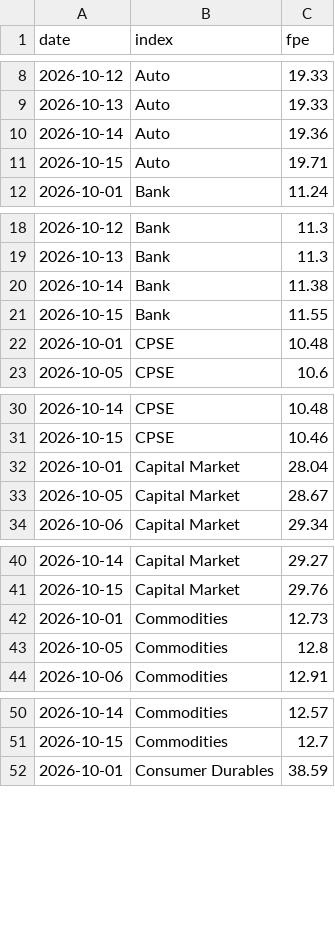
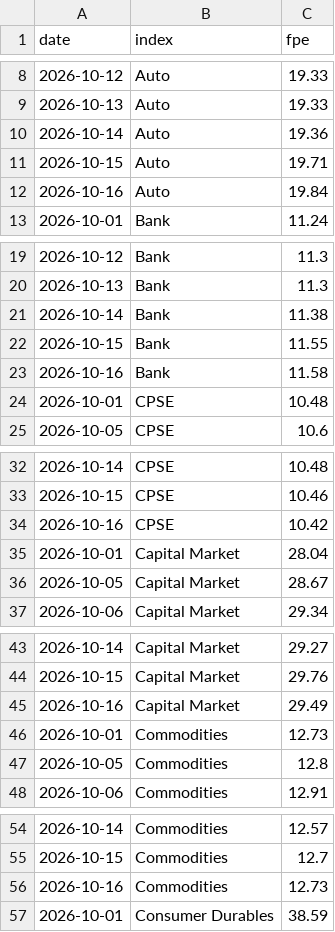
Before and after one commit to abhijitkikale/bharatpulse, a CSV file: data/fwd_pe.csv, drawn as a sheet; only a part is shown, gaps mark what is left out; the diff covers the shown part only.

```diff
--- a/data/fwd_pe.csv
+++ b/data/fwd_pe.csv
@@ -11,2 +11,3 @@ date,index,fpe
 2026-10-15,Auto,19.71
+2026-10-16,Auto,19.84
 2026-10-01,Bank,11.24
@@ -21,2 +22,3 @@ date,index,fpe
 2026-10-15,Bank,11.55
+2026-10-16,Bank,11.58
 2026-10-01,CPSE,10.48
@@ -31,2 +33,3 @@ date,index,fpe
 2026-10-15,CPSE,10.46
+2026-10-16,CPSE,10.42
 2026-10-01,Capital Market,28.04
@@ -41,2 +44,3 @@ date,index,fpe
 2026-10-15,Capital Market,29.76
+2026-10-16,Capital Market,29.49
 2026-10-01,Commodities,12.73
@@ -51,2 +55,3 @@ date,index,fpe
 2026-10-15,Commodities,12.7
+2026-10-16,Commodities,12.73
 2026-10-01,Consumer Durables,38.59
```
Also changed, not shown: 26 added rows elsewhere in this file, data/fiidii.csv, data/move.csv.
